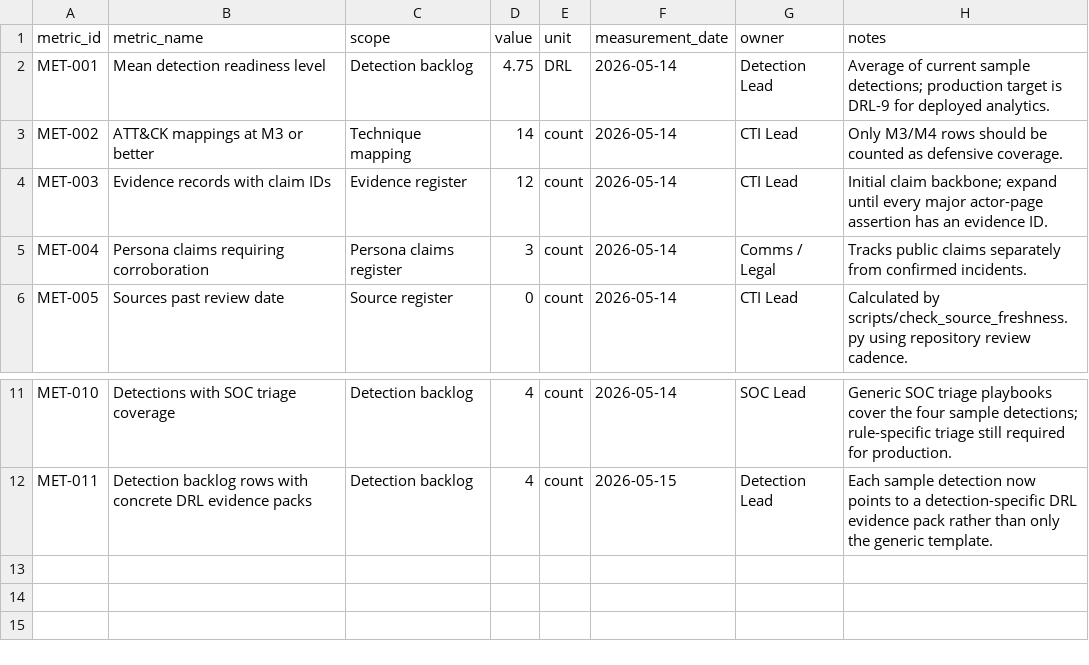
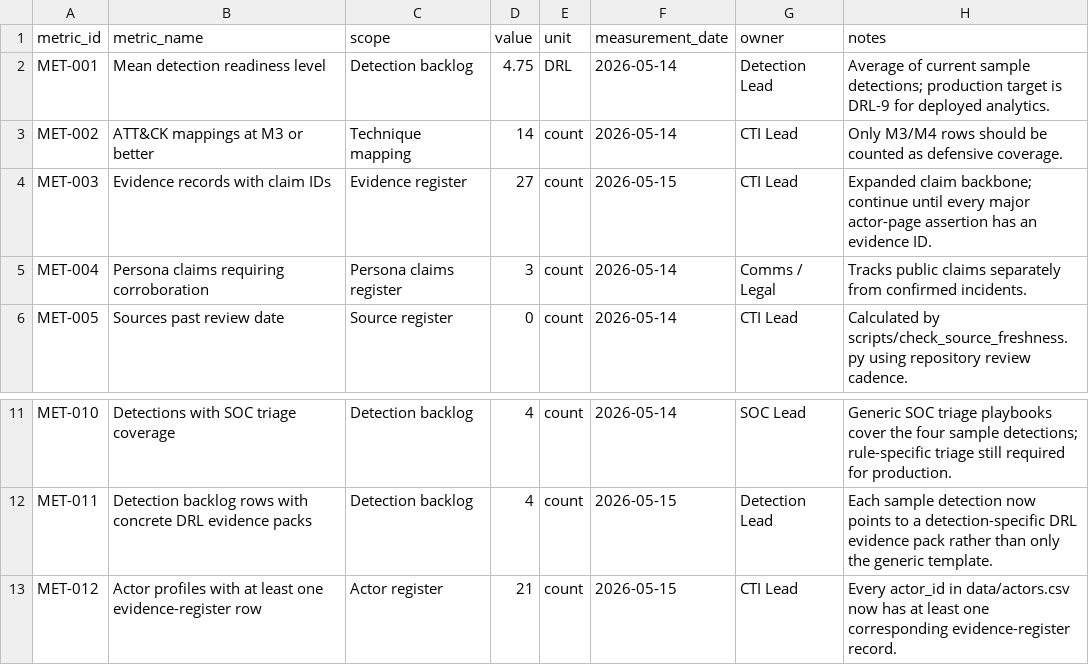
Before and after one commit to anpa1200/israel-government-threat-actors-cti, a CSV file: examples/registers/metrics.csv, drawn as a sheet; only a part is shown, gaps mark what is left out.

Commit message:
Expand evidence coverage and validation

```diff
--- a/examples/registers/metrics.csv
+++ b/examples/registers/metrics.csv
@@ -3,3 +3,3 @@ MET-001,Mean detection readiness level,Detection backlog,4.75,DRL,2026-05-14,Det
 MET-002,ATT&CK mappings at M3 or better,Technique mapping,14,count,2026-05-14,CTI Lead,Only M3/M4 rows should be counted as defensive coverage.
-MET-003,Evidence records with claim IDs,Evidence register,12,count,2026-05-14,CTI Lead,Initial claim backbone; expand until every major actor-page assertion has an evidence ID.
+MET-003,Evidence records with claim IDs,Evidence register,27,count,2026-05-15,CTI Lead,Expanded claim backbone; continue until every major actor-page assertion has an evidence ID.
 MET-004,Persona claims requiring corroboration,Persona claims register,3,count,2026-05-14,Comms / Legal,Tracks public claims separately from confirmed incidents.
@@ -12 +12,2 @@ MET-010,Detections with SOC triage coverage,Detection backlog,4,count,2026-05-14
 MET-011,Detection backlog rows with concrete DRL evidence packs,Detection backlog,4,count,2026-05-15,Detection Lead,Each sample detection now points to a detection-specific DRL evidence pack rather than only the generic template.
+MET-012,Actor profiles with at least one evidence-register row,Actor register,21,count,2026-05-15,CTI Lead,Every actor_id in data/actors.csv now has at least one corresponding evidence-register record.
```
Also changed, not shown: 5 other files.
